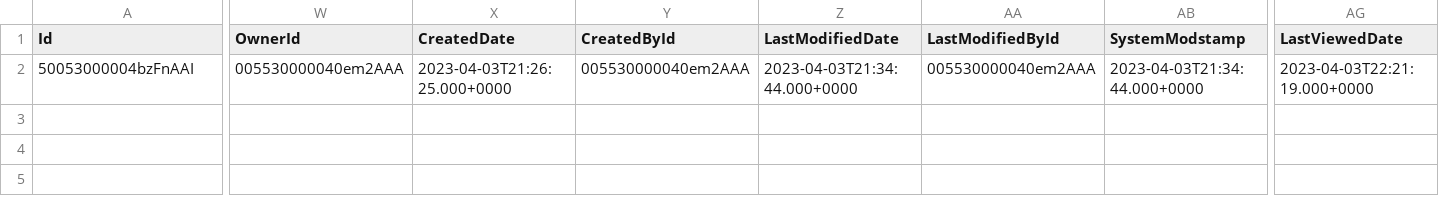
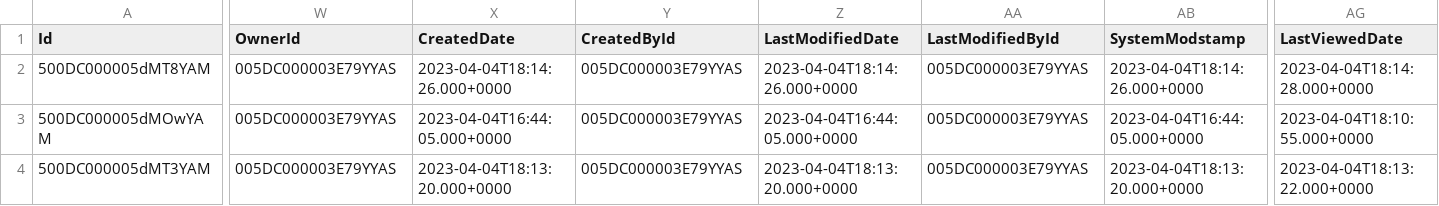
Before and after one commit to SFDC-Assets/TLDR-Button, a CSV file: data/Case.csv, drawn as a sheet; only a part is shown, gaps mark what is left out; addresses are those after the commit; rows hold the shown columns only; the diff covers the shown part only; the diff names each change by its address in the sheet, - before the commit and + after, or states it on an @@ line.

```diff
--- a/data/Case.csv
+++ b/data/Case.csv
+row 2: 500DC000005dMT8YAM | 005DC000003E79YYAS | 2023-04-04T18:14:26.000+0000 | 005DC000003E79YYAS | 2023-04-04T18:14:26.000+0000 | 005DC000003E79YYAS | 2023-04-04T18:14:26.000+0000 | 2023-04-04T18:14:28.000+0000
-A3 (Id): 50053000004bzFnAAI
+A3 (Id): 500DC000005dMOwYAM
-W3 (OwnerId): 005530000040em2AAA
+W3 (OwnerId): 005DC000003E79YYAS
-X3 (CreatedDate): 2023-04-03T21:26:25.000+0000
+X3 (CreatedDate): 2023-04-04T16:44:05.000+0000
-Y3 (CreatedById): 005530000040em2AAA
+Y3 (CreatedById): 005DC000003E79YYAS
-Z3 (LastModifiedDate): 2023-04-03T21:34:44.000+0000
+Z3 (LastModifiedDate): 2023-04-04T16:44:05.000+0000
-AA3 (LastModifiedById): 005530000040em2AAA
+AA3 (LastModifiedById): 005DC000003E79YYAS
-AB3 (SystemModstamp): 2023-04-03T21:34:44.000+0000
+AB3 (SystemModstamp): 2023-04-04T16:44:05.000+0000
-AG3 (LastViewedDate): 2023-04-03T22:21:19.000+0000
+AG3 (LastViewedDate): 2023-04-04T18:10:55.000+0000
+row 4: 500DC000005dMT3YAM | 005DC000003E79YYAS | 2023-04-04T18:13:20.000+0000 | 005DC000003E79YYAS | 2023-04-04T18:13:20.000+0000 | 005DC000003E79YYAS | 2023-04-04T18:13:20.000+0000 | 2023-04-04T18:13:22.000+0000
```
Also changed, not shown: 5 edited cells elsewhere in this file, data/Task.csv.
